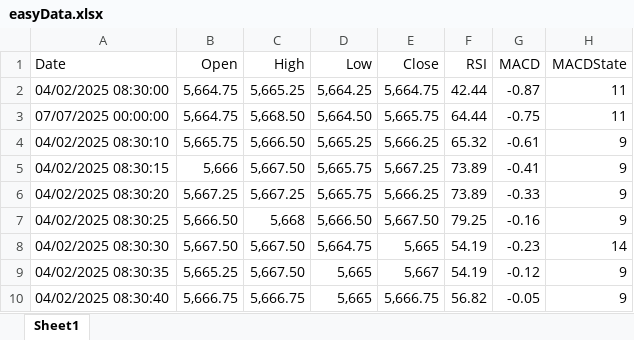
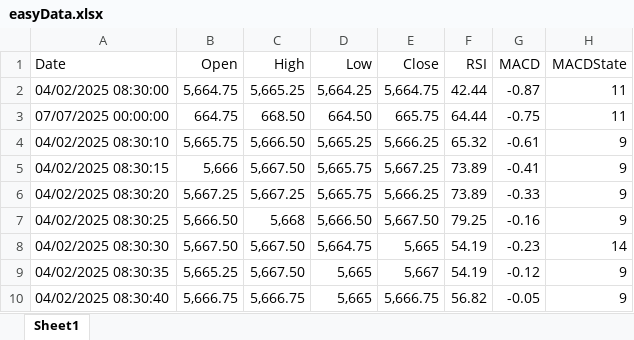
Before and after one commit to egrembocki/htmrl, an Excel workbook: data/easyData.xlsx, sheet Sheet1, drawn as a sheet; only a part is shown; values as stored, in another font and other column widths than the file's, no borders; the diff names each change by its address in the sheet, - before the commit and + after, or states it on an @@ line.

```diff
--- a/data/easyData.xlsx (sheet Sheet1)
+++ b/data/easyData.xlsx (sheet Sheet1)
-B3 (Open): 5,664.75
+B3 (Open): 664.75
-C3 (High): 5,668.50
+C3 (High): 668.50
-D3 (Low): 5,664.50
+D3 (Low): 664.50
-E3 (Close): 5,665.75
+E3 (Close): 665.75
```
Also changed, not shown: 3 other files.
